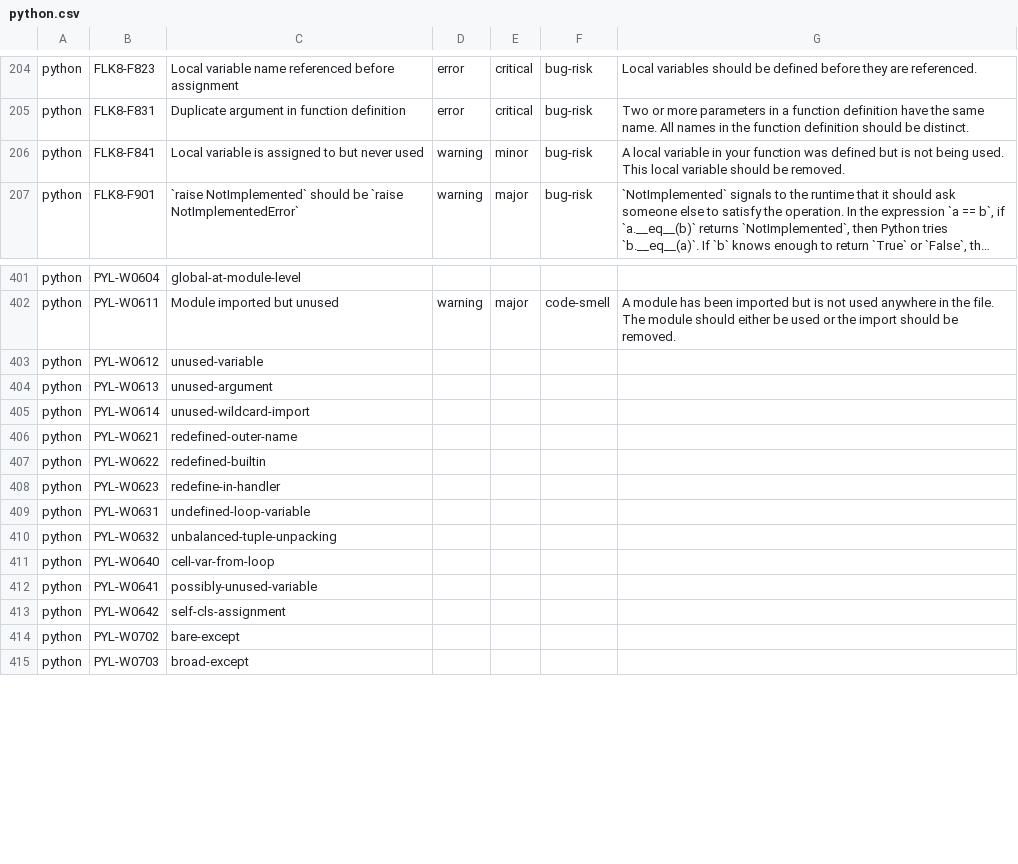
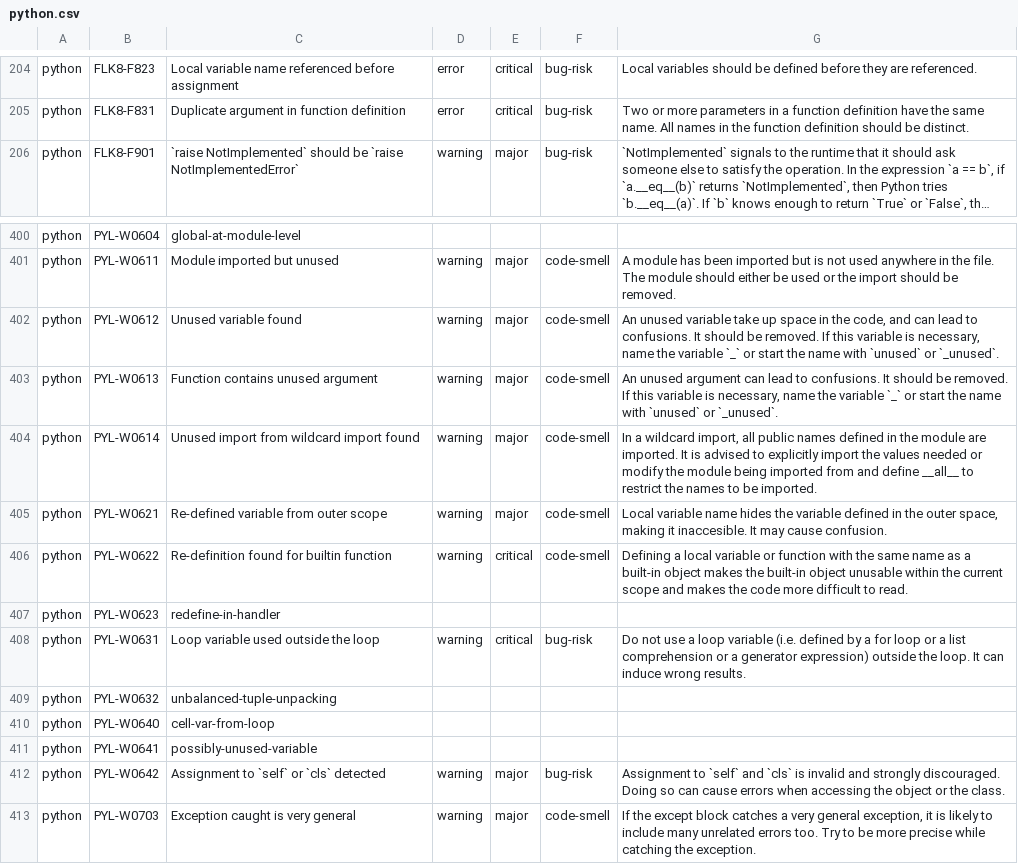
Before and after one commit to DeepSourceCorp/artifacts, a CSV file: issues/python.csv, drawn as a sheet; only a part is shown, gaps mark what is left out; long unchanged cells end in …; removed rows and columns are numbered as before the commit, all else as after; the diff covers the shown part only; the diff names each change by its address in the sheet, - before the commit and + after, or states it on an @@ line.

```diff
--- a/issues/python.csv
+++ b/issues/python.csv
-row 206: python | FLK8-F841 | Local variable is assigned to but never used | warning | minor | bug-risk | A local variable in your function was defined but is not being used. This local variable should be removed.
-C402: unused-variable
+C402: Unused variable found
-D402:D406: (empty)
+D402:D406: warning
-E402:E405: (empty)
+E402:E405: major
-F402:F406: (empty)
+F402:F406: code-smell
-G402: (empty)
+G402: An unused variable take up space in the code, and can lead to confusions. It should be removed. If this variable is necessary, name the variable `_` or start the name with `unused` or `_unused`.
-C403: unused-argument
+C403: Function contains unused argument
-G403: (empty)
+G403: An unused argument can lead to confusions. It should be removed. If this variable is necessary, name the variable `_` or start the name with `unused` or `_unused`.
-C404: unused-wildcard-import
+C404: Unused import from wildcard import found
-G404: (empty)
+G404: In a wildcard import, all public names defined in the module are imported. It is advised to explicitly import the values needed or modify the module being imported from and define __all__ to restrict the names to be imported.
-C405: redefined-outer-name
+C405: Re-defined variable from outer scope
-G405: (empty)
+G405: Local variable name hides the variable defined in the outer space, making it inaccesible. It may cause confusion.
-C406: redefined-builtin
+C406: Re-definition found for builtin function
-E406: (empty)
+E406: critical
-G406: (empty)
+G406: Defining a local variable or function with the same name as a built-in object makes the built-in object unusable within the current scope and makes the code more difficult to read.
-C408: undefined-loop-variable
+C408: Loop variable used outside the loop
-D408: (empty)
+D408: warning
-E408: (empty)
+E408: critical
-F408: (empty)
+F408: bug-risk
-G408: (empty)
+G408: Do not use a loop variable (i.e. defined by a for loop or a list comprehension or a generator expression) outside the loop. It can induce wrong results.
-C412: self-cls-assignment
+C412: Assignment to `self` or `cls` detected
-D412: (empty)
+D412: warning
-E412: (empty)
+E412: major
-F412: (empty)
+F412: bug-risk
-G412: (empty)
+G412: Assignment to `self` and `cls` is invalid and strongly discouraged. Doing so can cause errors when accessing the object or the class.
-row 414: python | PYL-W0702 | bare-except
-C413: broad-except
+C413: Exception caught is very general
-D413: (empty)
+D413: warning
-E413: (empty)
+E413: major
-F413: (empty)
+F413: code-smell
-G413: (empty)
+G413: If the except block catches a very general exception, it is likely to include many unrelated errors too. Try to be more precise while catching the exception.
```
Also changed, not shown: 99 edited cells elsewhere in this file.
